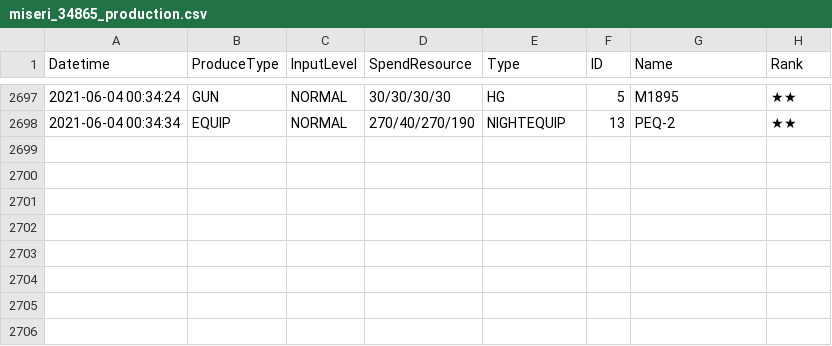
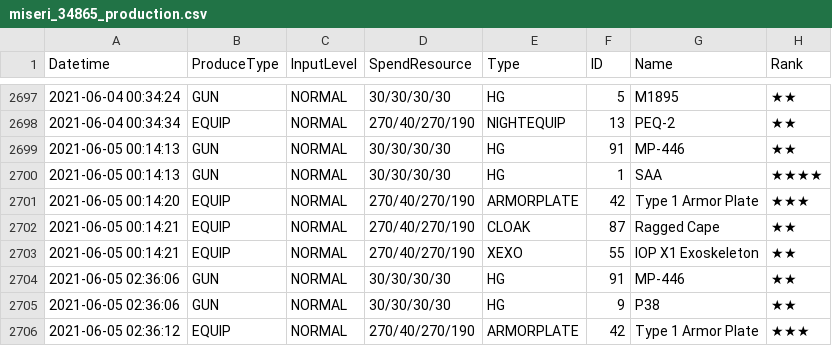
Before and after one commit to m1s3ri/90wish, a CSV file: miseri_34865_production.csv, drawn as a sheet; only a part is shown, gaps mark what is left out; the diff names each change by its address in the sheet, - before the commit and + after, or states it on an @@ line.

```diff
--- a/miseri_34865_production.csv
+++ b/miseri_34865_production.csv
+row 2699: 2021-06-05 00:14:13 | GUN | NORMAL | 30/30/30/30 | HG | 91 | MP-446 | ★★
+row 2700: 2021-06-05 00:14:13 | GUN | NORMAL | 30/30/30/30 | HG | 1 | SAA | ★★★★
+row 2701: 2021-06-05 00:14:20 | EQUIP | NORMAL | 270/40/270/190 | ARMORPLATE | 42 | Type 1 Armor Plate | ★★★
+row 2702: 2021-06-05 00:14:21 | EQUIP | NORMAL | 270/40/270/190 | CLOAK | 87 | Ragged Cape | ★★
+row 2703: 2021-06-05 00:14:21 | EQUIP | NORMAL | 270/40/270/190 | XEXO | 55 | IOP X1 Exoskeleton | ★★
+row 2704: 2021-06-05 02:36:06 | GUN | NORMAL | 30/30/30/30 | HG | 91 | MP-446 | ★★
+row 2705: 2021-06-05 02:36:06 | GUN | NORMAL | 30/30/30/30 | HG | 9 | P38 | ★★
+row 2706: 2021-06-05 02:36:12 | EQUIP | NORMAL | 270/40/270/190 | ARMORPLATE | 42 | Type 1 Armor Plate | ★★★
```
Also changed, not shown: miseri_34865_equip_info.csv, miseri_34865_fairy_info.csv, 4 other files.
